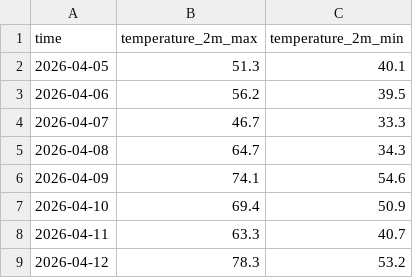
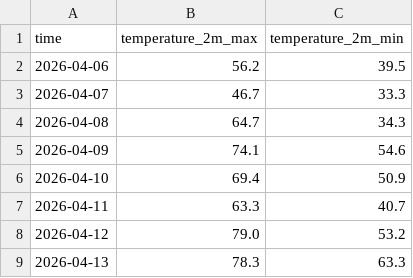
Before and after one commit to dvync/website, a CSV file: data/daily_weather_report.csv, drawn as a sheet.

```diff
--- a/data/daily_weather_report.csv
+++ b/data/daily_weather_report.csv
@@ -1,3 +1,2 @@
 time,temperature_2m_max,temperature_2m_min
-2026-04-05,51.3,40.1
 2026-04-06,56.2,39.5
@@ -8,2 +7,3 @@ time,temperature_2m_max,temperature_2m_min
 2026-04-11,63.3,40.7
-2026-04-12,78.3,53.2
+2026-04-12,79.0,53.2
+2026-04-13,78.3,63.3
```
